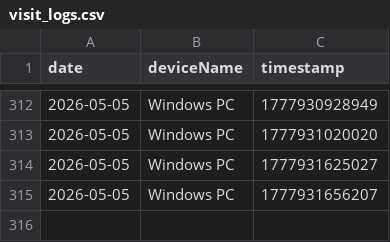
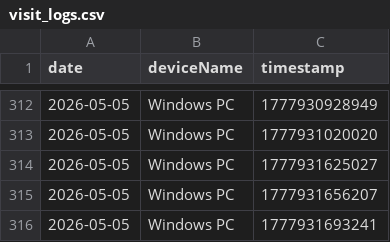
Before and after one commit to 3omarhs/crtv-rarities-products, a CSV file: data/visit_logs.csv, drawn as a sheet; only a part is shown, gaps mark what is left out.

Commit message:
Tracking: New Visit

```diff
--- a/data/visit_logs.csv
+++ b/data/visit_logs.csv
@@ -315 +315,2 @@ date,deviceName,timestamp
 2026-05-05,Windows PC,1777931656207
+2026-05-05,Windows PC,1777931693241
```
